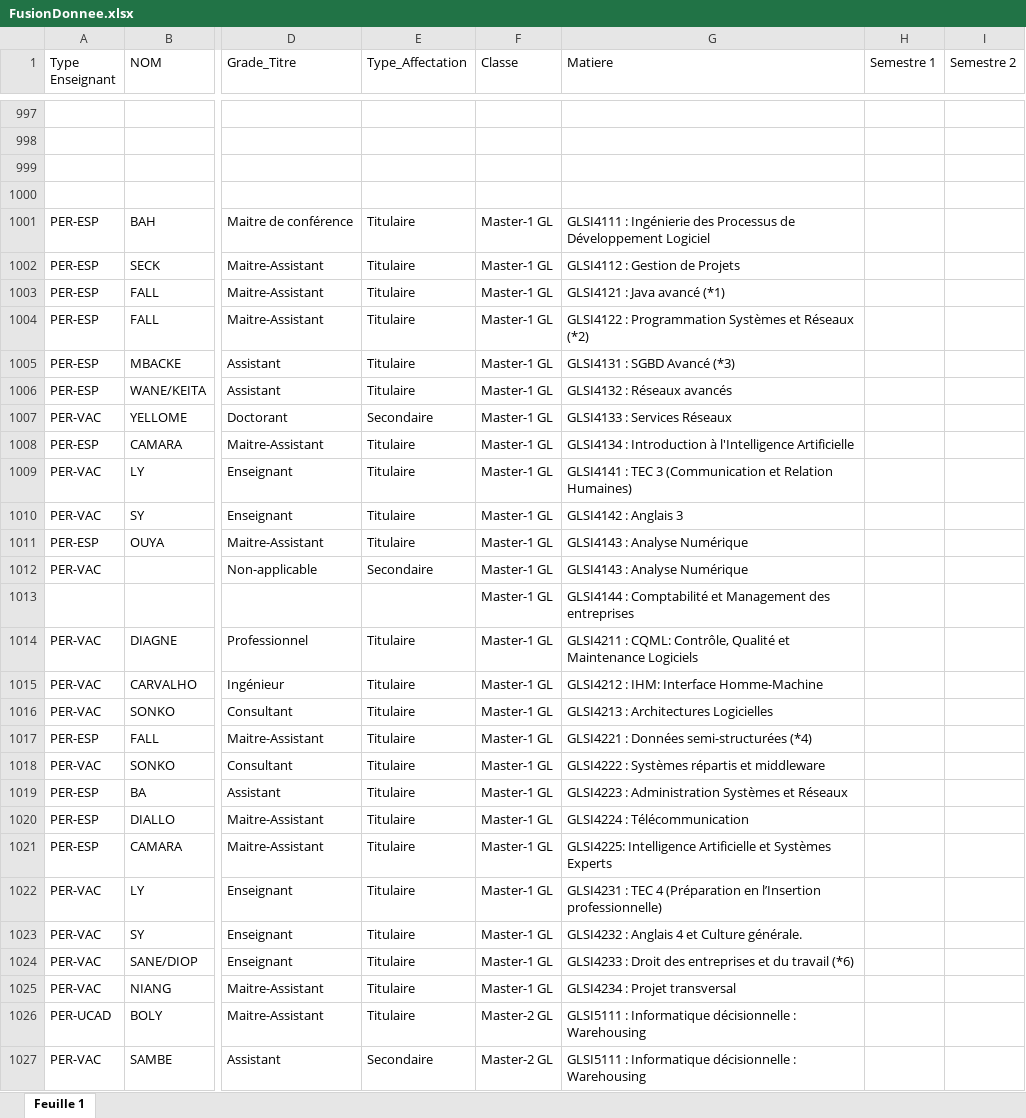
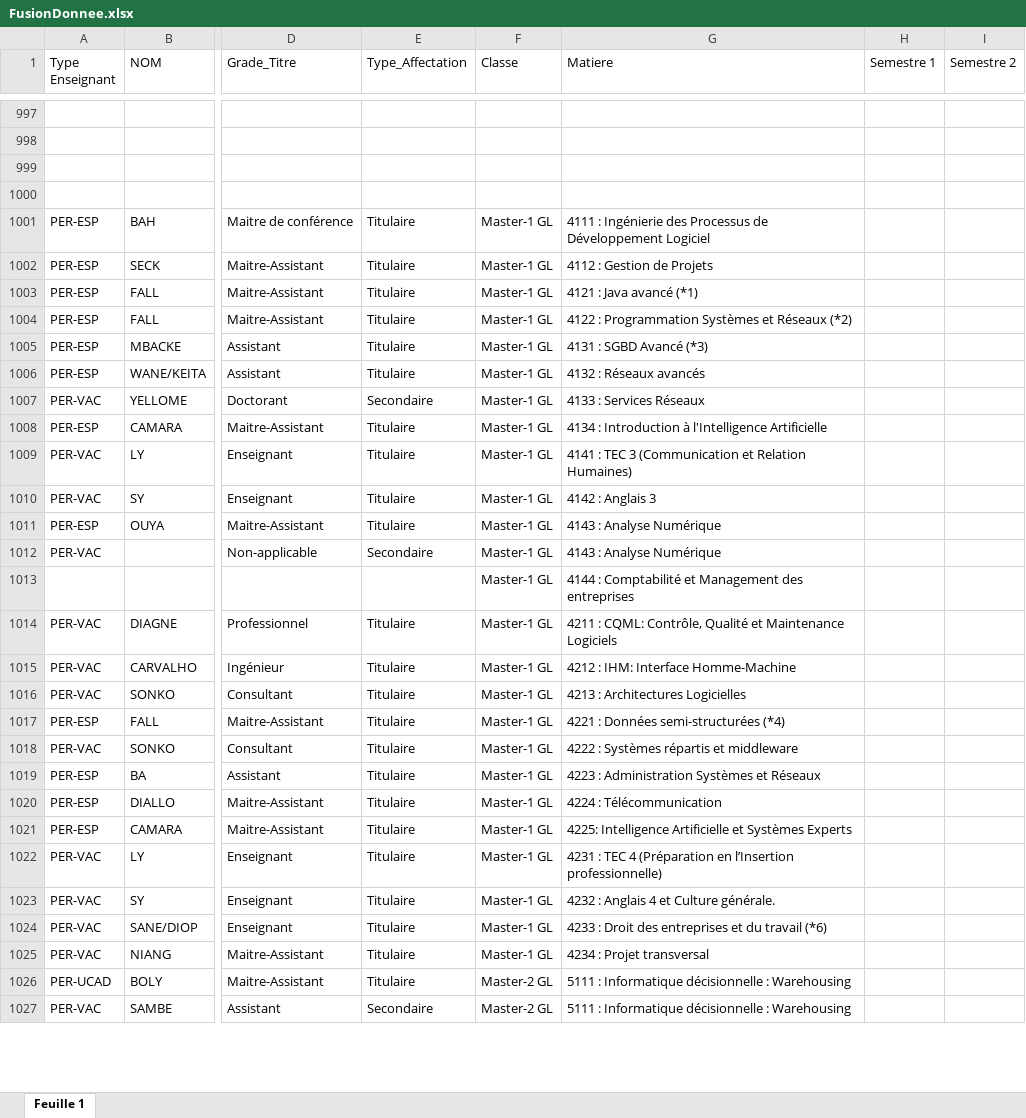
Before and after one commit to TobinFrost/EspSchoolCalendar, an Excel workbook: FusionDonnee.xlsx, sheet Feuille 1, drawn as a sheet; only a part is shown, gaps mark what is left out; values as stored, in another font and other column widths than the file's, no borders; charts and pictures not drawn; the diff covers the shown part only; the diff names each change by its address in the sheet, - before the commit and + after, or states it on an @@ line.

```diff
--- a/FusionDonnee.xlsx (sheet Feuille 1)
+++ b/FusionDonnee.xlsx (sheet Feuille 1)
-G1001 (Matiere): GLSI4111 : Ingénierie…
+G1001 (Matiere): 4111 : Ingénierie…
-G1002 (Matiere): GLSI4112 : Gestion de Projets
+G1002 (Matiere): 4112 : Gestion de Projets
-G1003 (Matiere): GLSI4121 : Java avancé (*1)
+G1003 (Matiere): 4121 : Java avancé (*1)
-G1004 (Matiere): GLSI4122 : Programmation…
+G1004 (Matiere): 4122 : Programmation…
-G1005 (Matiere): GLSI4131 : SGBD Avancé (*3)
+G1005 (Matiere): 4131 : SGBD Avancé (*3)
-G1006 (Matiere): GLSI4132 : Réseaux avancés
+G1006 (Matiere): 4132 : Réseaux avancés
-G1007 (Matiere): GLSI4133 : Services Réseaux
+G1007 (Matiere): 4133 : Services Réseaux
-G1008 (Matiere): GLSI4134 : Introduction…
+G1008 (Matiere): 4134 : Introduction…
-G1009 (Matiere): GLSI4141 : TEC…
+G1009 (Matiere): 4141 : TEC…
-G1010 (Matiere): GLSI4142 : Anglais 3
+G1010 (Matiere): 4142 : Anglais 3
-G1011:G1012 (Matiere): GLSI4143 : Analyse Numérique
+G1011:G1012 (Matiere): 4143 : Analyse Numérique
-G1013 (Matiere): GLSI4144 : Comptabilité…
+G1013 (Matiere): 4144 : Comptabilité…
-G1014 (Matiere): GLSI4211 : CQML:…
+G1014 (Matiere): 4211 : CQML:…
-G1015 (Matiere): GLSI4212 : IHM: Interface Homme-Machine
+G1015 (Matiere): 4212 : IHM: Interface Homme-Machine
-G1016 (Matiere): GLSI4213 : Architectures Logicielles
+G1016 (Matiere): 4213 : Architectures Logicielles
-G1017 (Matiere): GLSI4221 : Données semi-structurées (*4)
+G1017 (Matiere): 4221 : Données semi-structurées (*4)
-G1018 (Matiere): GLSI4222 : Systèmes répartis et middleware
+G1018 (Matiere): 4222 : Systèmes répartis et middleware
-G1019 (Matiere): GLSI4223 : Administration Systèmes et Réseaux
+G1019 (Matiere): 4223 : Administration Systèmes et Réseaux
-G1020 (Matiere): GLSI4224 : Télécommunication
+G1020 (Matiere): 4224 : Télécommunication
-G1021 (Matiere): GLSI4225: Intelligence Artificielle…
+G1021 (Matiere): 4225: Intelligence Artificielle…
-G1022 (Matiere): GLSI4231 : TEC…
+G1022 (Matiere): 4231 : TEC…
-G1023 (Matiere): GLSI4232 : Anglais 4 et Culture générale.
+G1023 (Matiere): 4232 : Anglais 4 et Culture générale.
-G1024 (Matiere): GLSI4233 : Droit…
+G1024 (Matiere): 4233 : Droit…
-G1025 (Matiere): GLSI4234 : Projet transversal
+G1025 (Matiere): 4234 : Projet transversal
-G1026:G1027 (Matiere): GLSI5111 : Informatique…
+G1026:G1027 (Matiere): 5111 : Informatique…
```
Also changed, not shown: 84 edited cells elsewhere in this sheet, charts or pictures, 7 other files.
